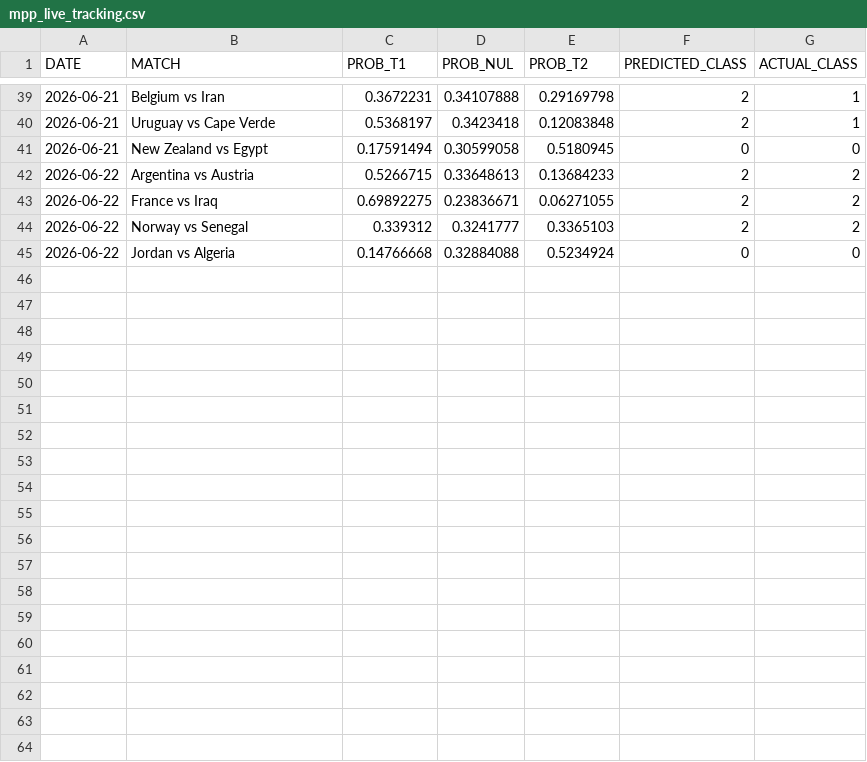
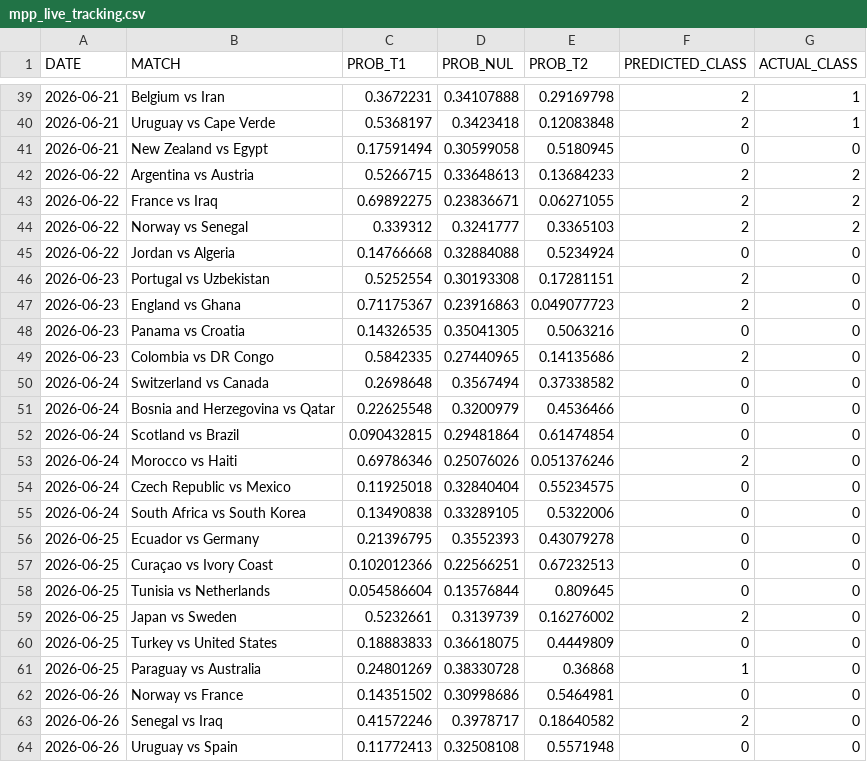
Before and after one commit to natelfy/NBA_Predictor, a CSV file: data/mpp_live_tracking.csv, drawn as a sheet; only a part is shown, gaps mark what is left out; the diff covers the shown part only; the diff names each change by its address in the sheet, - before the commit and + after, or states it on an @@ line.

```diff
--- a/data/mpp_live_tracking.csv
+++ b/data/mpp_live_tracking.csv
+row 46: 2026-06-23 | Portugal vs Uzbekistan | 0.5252554 | 0.30193308 | 0.17281151 | 2 | 0
+row 47: 2026-06-23 | England vs Ghana | 0.71175367 | 0.23916863 | 0.049077723 | 2 | 0
+row 48: 2026-06-23 | Panama vs Croatia | 0.14326535 | 0.35041305 | 0.5063216 | 0 | 0
+row 49: 2026-06-23 | Colombia vs DR Congo | 0.5842335 | 0.27440965 | 0.14135686 | 2 | 0
+row 50: 2026-06-24 | Switzerland vs Canada | 0.2698648 | 0.3567494 | 0.37338582 | 0 | 0
+row 51: 2026-06-24 | Bosnia and Herzegovina vs Qatar | 0.22625548 | 0.3200979 | 0.4536466 | 0 | 0
+row 52: 2026-06-24 | Scotland vs Brazil | 0.090432815 | 0.29481864 | 0.61474854 | 0 | 0
+row 53: 2026-06-24 | Morocco vs Haiti | 0.69786346 | 0.25076026 | 0.051376246 | 2 | 0
+row 54: 2026-06-24 | Czech Republic vs Mexico | 0.11925018 | 0.32840404 | 0.55234575 | 0 | 0
+row 55: 2026-06-24 | South Africa vs South Korea | 0.13490838 | 0.33289105 | 0.5322006 | 0 | 0
+row 56: 2026-06-25 | Ecuador vs Germany | 0.21396795 | 0.3552393 | 0.43079278 | 0 | 0
+row 57: 2026-06-25 | Curaçao vs Ivory Coast | 0.102012366 | 0.22566251 | 0.67232513 | 0 | 0
+row 58: 2026-06-25 | Tunisia vs Netherlands | 0.054586604 | 0.13576844 | 0.809645 | 0 | 0
+row 59: 2026-06-25 | Japan vs Sweden | 0.5232661 | 0.3139739 | 0.16276002 | 2 | 0
+row 60: 2026-06-25 | Turkey vs United States | 0.18883833 | 0.36618075 | 0.4449809 | 0 | 0
+row 61: 2026-06-25 | Paraguay vs Australia | 0.24801269 | 0.38330728 | 0.36868 | 1 | 0
+row 62: 2026-06-26 | Norway vs France | 0.14351502 | 0.30998686 | 0.5464981 | 0 | 0
+row 63: 2026-06-26 | Senegal vs Iraq | 0.41572246 | 0.3978717 | 0.18640582 | 2 | 0
+row 64: 2026-06-26 | Uruguay vs Spain | 0.11772413 | 0.32508108 | 0.5571948 | 0 | 0
```
Also changed, not shown: 9 added rows elsewhere in this file, 3 other files.
